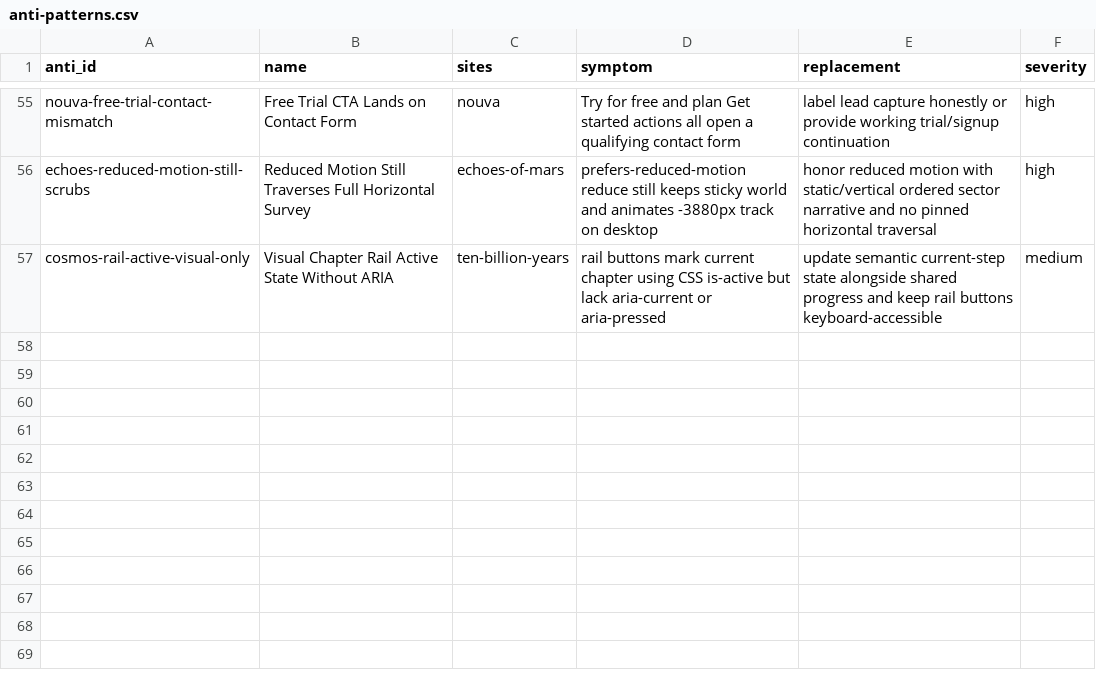
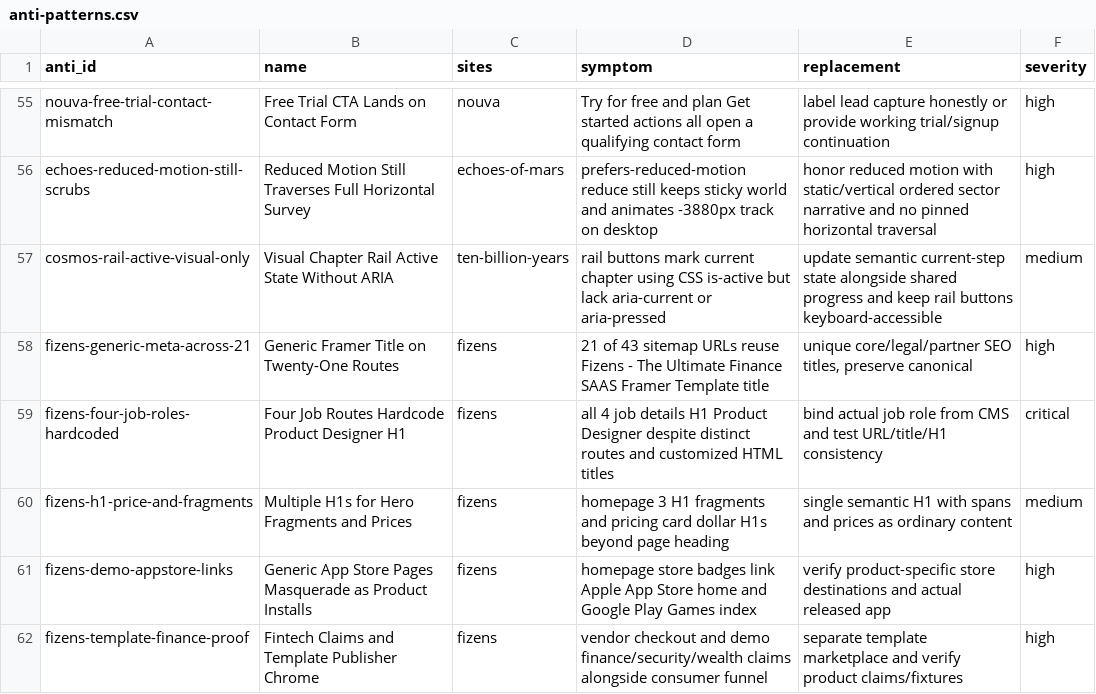
Before and after one commit to liquid8796/elite-frontend-design, a CSV file: skills/elite-frontend-design/references/modules/distilled-web-toolkit/data/anti-patterns.csv, drawn as a sheet; only a part is shown, gaps mark what is left out; the diff names each change by its address in the sheet, - before the commit and + after, or states it on an @@ line.

```diff
--- a/skills/elite-frontend-design/references/modules/distilled-web-toolkit/data/anti-patterns.csv
+++ b/skills/elite-frontend-design/references/modules/distilled-web-toolkit/data/anti-patterns.csv
+row 58: fizens-generic-meta-across-21 | Generic Framer Title on Twenty-One Routes | fizens | 21 of 43 sitemap URLs reuse Fizens - The Ultimate Finance SAAS Framer Template title | unique core/legal/partner SEO titles, preserve canonical | high
+row 59: fizens-four-job-roles-hardcoded | Four Job Routes Hardcode Product Designer H1 | fizens | all 4 job details H1 Product Designer despite distinct routes and customized HTML titles | bind actual job role from CMS and test URL/title/H1 consistency | critical
+row 60: fizens-h1-price-and-fragments | Multiple H1s for Hero Fragments and Prices | fizens | homepage 3 H1 fragments and pricing card dollar H1s beyond page heading | single semantic H1 with spans and prices as ordinary content | medium
+row 61: fizens-demo-appstore-links | Generic App Store Pages Masquerade as Product Installs | fizens | homepage store badges link Apple App Store home and Google Play Games index | verify product-specific store destinations and actual released app | high
+row 62: fizens-template-finance-proof | Fintech Claims and Template Publisher Chrome | fizens | vendor checkout and demo finance/security/wealth claims alongside consumer funnel | separate template marketplace and verify product claims/fixtures | high
```
Also changed, not shown: skills/elite-frontend-design/references/modules/distilled-web-toolkit/data/component-recipes.csv, skills/elite-frontend-design/references/modules/distilled-web-toolkit/data/design-profiles.csv, 29 other files.
